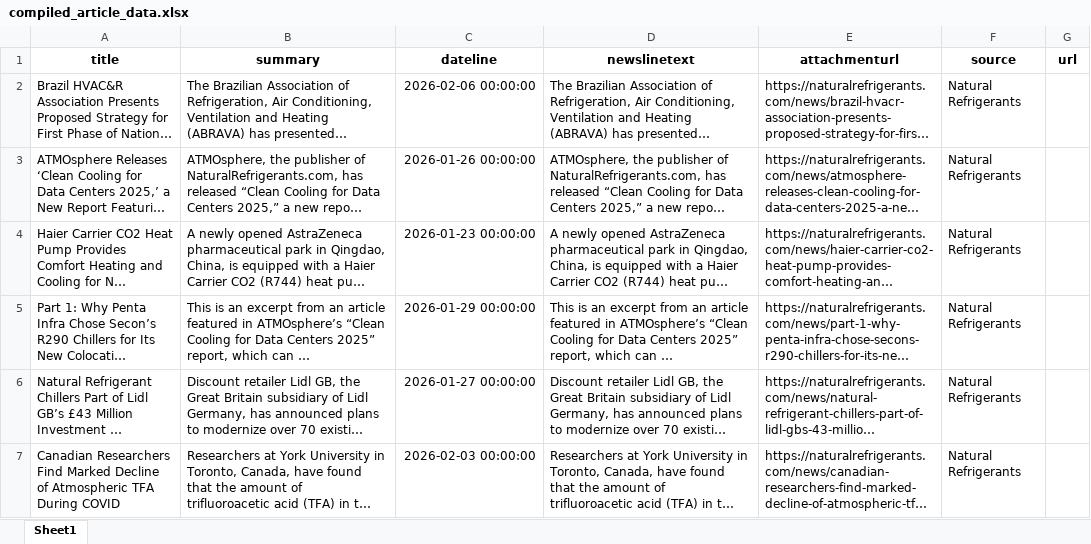
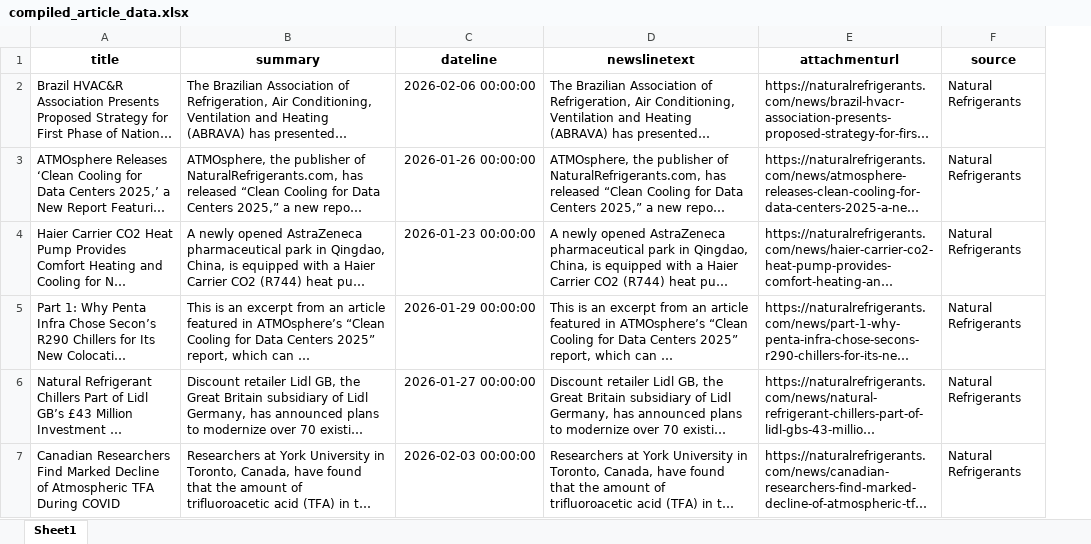
Before and after one commit to mclaflinBitzer/Web_Scrape, an Excel workbook: Data/compiled_article_data.xlsx, sheet Sheet1, drawn as a sheet; only a part is shown; long unchanged cells end in …; values as stored, in another font and other column widths than the file's, no borders; the diff covers the shown part only; the diff names each change by its address in the sheet, - before the commit and + after, or states it on an @@ line.

```diff
--- a/Data/compiled_article_data.xlsx (sheet Sheet1)
+++ b/Data/compiled_article_data.xlsx (sheet Sheet1)
-column G (url), empty
```
Also changed, not shown: 6 edited cells elsewhere in this sheet, 1 other file.
